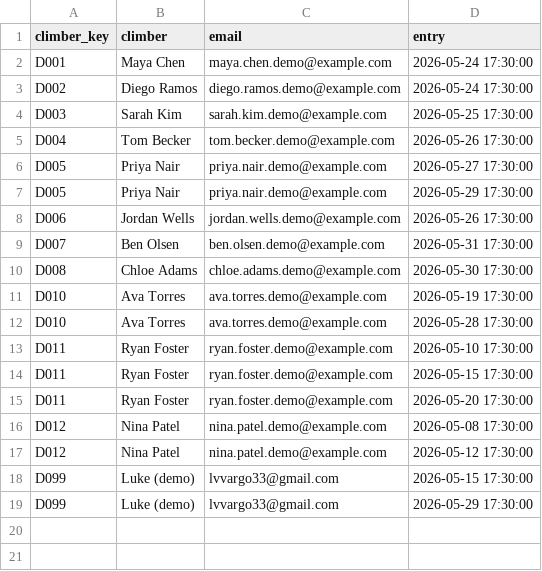
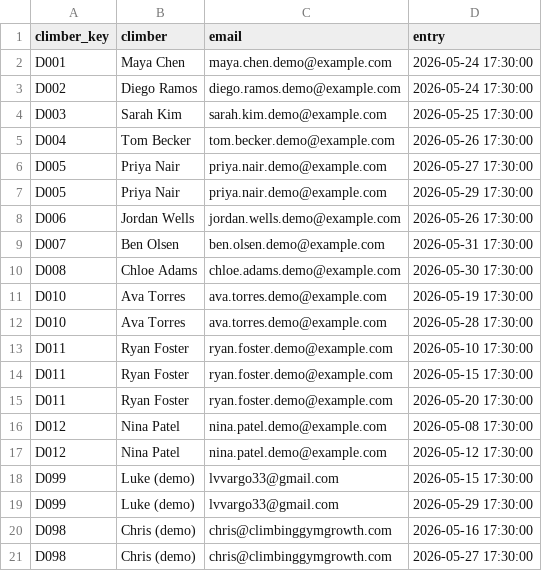
Before and after one commit to lvvargo33/shift-demo, a CSV file: nudge_tool/clients/shift_demo/demo_sessions.csv, drawn as a sheet.

Commit message:
seed Chris as demo climber

```diff
--- a/nudge_tool/clients/shift_demo/demo_sessions.csv
+++ b/nudge_tool/clients/shift_demo/demo_sessions.csv
@@ -19 +19,3 @@ D099,Luke (demo),lvvargo33@gmail.com,2026-05-15 17:30:00
 D099,Luke (demo),lvvargo33@gmail.com,2026-05-29 17:30:00
+D098,Chris (demo),chris@climbinggymgrowth.com,2026-05-16 17:30:00
+D098,Chris (demo),chris@climbinggymgrowth.com,2026-05-27 17:30:00
```
Also changed, not shown: nudge_tool/clients/shift_demo/demo_transactions.csv.
